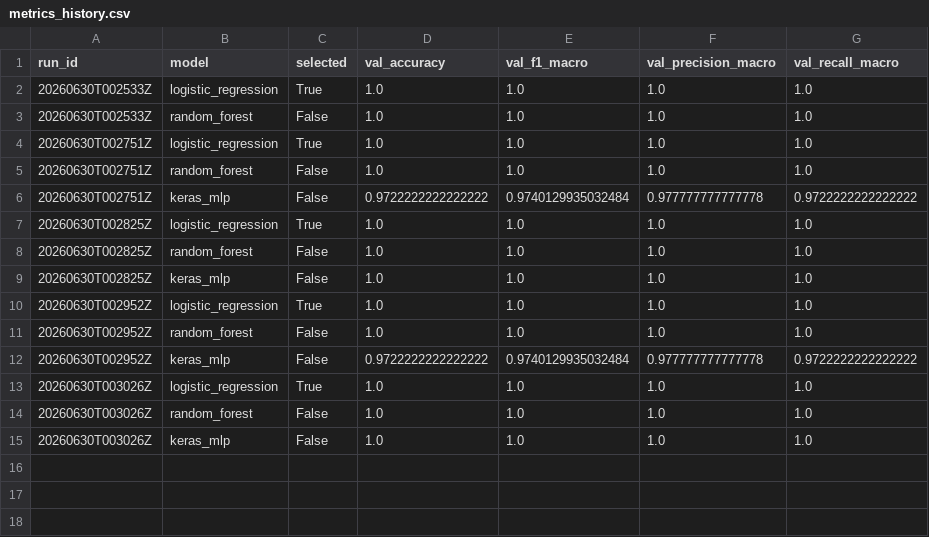
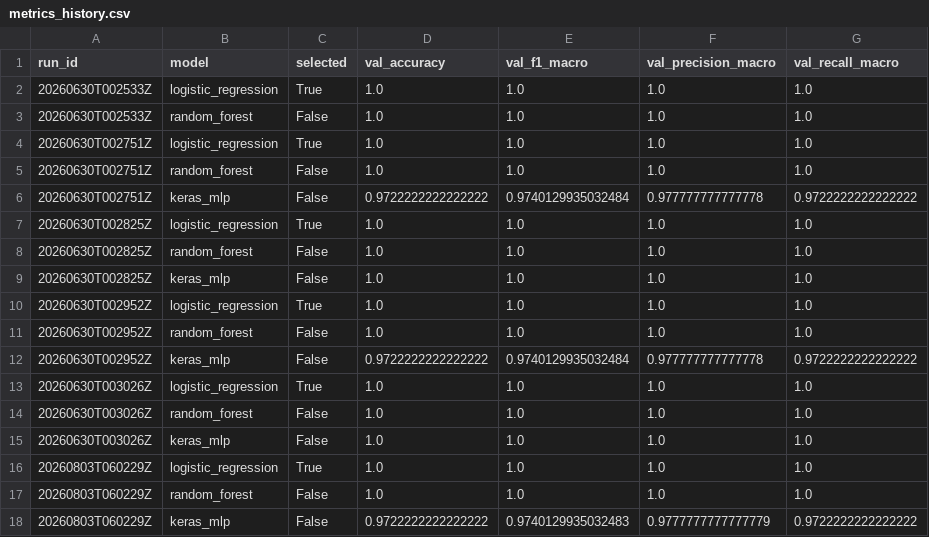
Before and after one commit to devjunioralves/ciencia-dados-mlops, a CSV file: models/metrics_history.csv, drawn as a sheet.

Commit message:
chore(mlops): retreino automático do modelo (2026-08-03T06:02:36Z)

```diff
--- a/models/metrics_history.csv
+++ b/models/metrics_history.csv
@@ -15 +15,4 @@ run_id,model,selected,val_accuracy,val_f1_macro,val_precision_macro,val_recall_m
 20260630T003026Z,keras_mlp,False,1.0,1.0,1.0,1.0
+20260803T060229Z,logistic_regression,True,1.0,1.0,1.0,1.0
+20260803T060229Z,random_forest,False,1.0,1.0,1.0,1.0
+20260803T060229Z,keras_mlp,False,0.9722222222222222,0.9740129935032483,0.9777777777777779,0.9722222222222222
```
Also changed, not shown: 5 other files.
